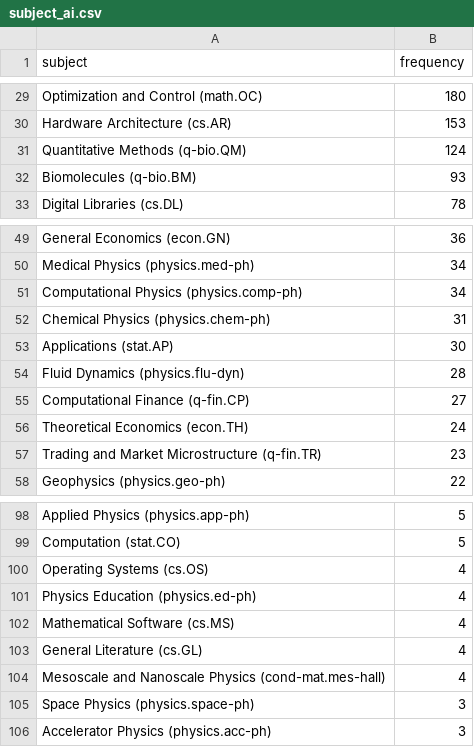
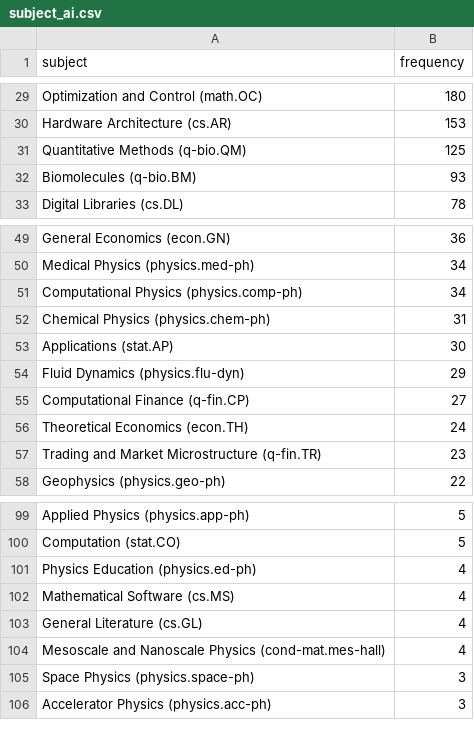
Before and after one commit to ThomasKranz/arxiv_ETL, a CSV file: data/subject_ai.csv, drawn as a sheet; only a part is shown, gaps mark what is left out; the diff covers the shown part only.

```diff
--- a/data/subject_ai.csv
+++ b/data/subject_ai.csv
@@ -30,3 +30,3 @@ Optimization and Control (math.OC),180
 Hardware Architecture (cs.AR),153
-Quantitative Methods (q-bio.QM),124
+Quantitative Methods (q-bio.QM),125
 Biomolecules (q-bio.BM),93
@@ -53,3 +53,3 @@ Chemical Physics (physics.chem-ph),31
 Applications (stat.AP),30
-Fluid Dynamics (physics.flu-dyn),28
+Fluid Dynamics (physics.flu-dyn),29
 Computational Finance (q-fin.CP),27
@@ -99,3 +100,2 @@ Applied Physics (physics.app-ph),5
 Computation (stat.CO),5
-Operating Systems (cs.OS),4
 Physics Education (physics.ed-ph),4
```
Also changed, not shown: 1 added row and 17 edited cells elsewhere in this file, 2 other files.
